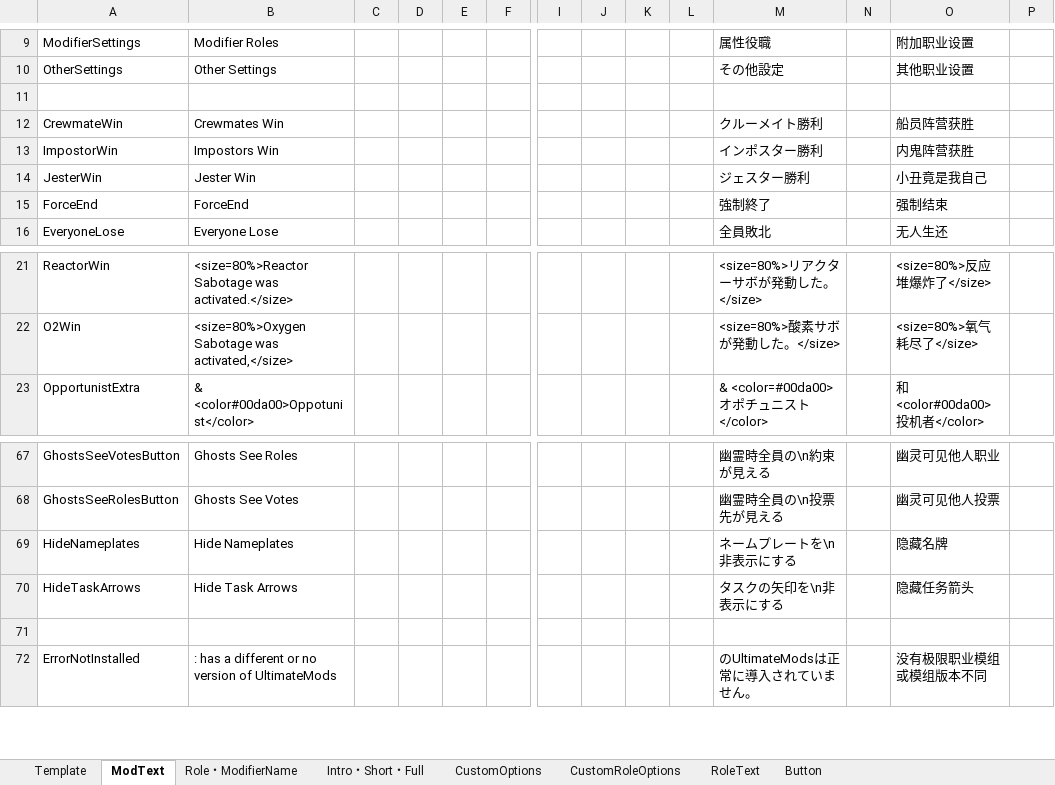
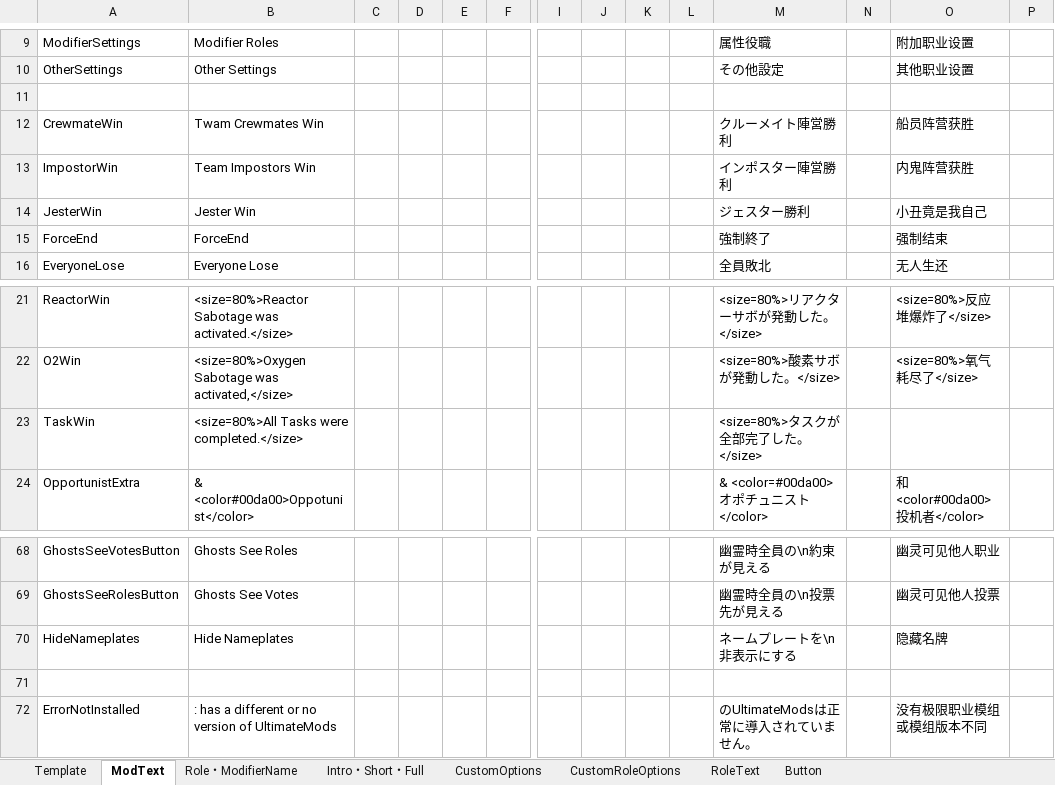
Before and after one commit to SubDekoKiyo/UltimateMods, an Excel workbook: Translate.xlsx, sheet ModText, drawn as a sheet; only a part is shown, gaps mark what is left out; values as stored, in another font and other column widths than the file's, no borders; removed rows and columns are numbered as before the commit, all else as after; rows hold the shown columns only; the diff names each change by its address in the sheet, - before the commit and + after, or states it on an @@ line.

```diff
--- a/Translate.xlsx (sheet ModText)
+++ b/Translate.xlsx (sheet ModText)
-B12: Crewmates Win
+B12: Twam Crewmates Win
-M12: クルーメイト勝利
+M12: クルーメイト陣営勝利
-B13: Impostors Win
+B13: Team Impostors Win
-M13: インポスター勝利
+M13: インポスター陣営勝利
+row 23: TaskWin | <size=80%>All Tasks were completed.</size> |  |  |  |  |  |  |  |  | <size=80%>タスクが全部完了した。</size>
-row 70: HideTaskArrows | Hide Task Arrows |  |  |  |  |  |  |  |  | タスクの矢印を\n非表示にする |  | 隐藏任务箭头
```
Also changed, not shown: sheet CustomRoleOptions, sheet Intro・Short・Full, sheet Role・ModifierName, sheet CustomOptions, 37 other files.
